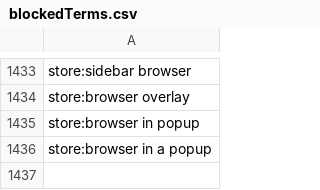
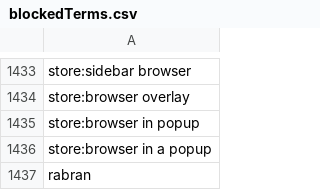
Before and after one commit to NightmaREE3Z/Focus-Master, a CSV file: blocker/lists/blockedTerms.csv, drawn as a sheet; only a part is shown, gaps mark what is left out; the diff names each change by its address in the sheet, - before the commit and + after, or states it on an @@ line.

Commit message:
Sync BraveFox Focus Master blockedTerms.csv

```diff
--- a/blocker/lists/blockedTerms.csv
+++ b/blocker/lists/blockedTerms.csv
+row 1437: rabran
```
